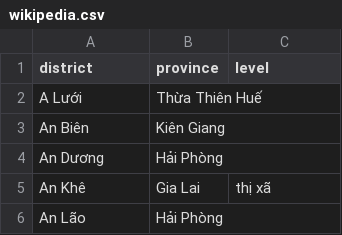
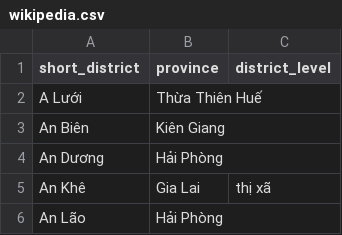
Before and after one commit to tranngocminhhieu/vietnam-administrative-units, a CSV file: data/input/wikipedia.csv, drawn as a sheet; only a part is shown.

Commit message:
Upgrading to ward level

```diff
--- a/data/input/wikipedia.csv
+++ b/data/input/wikipedia.csv
@@ -1,2 +1,2 @@
-district,province,level
+short_district,province,district_level
 A Lưới,Thừa Thiên Huế,
```
Also changed, not shown: 6 other files.
